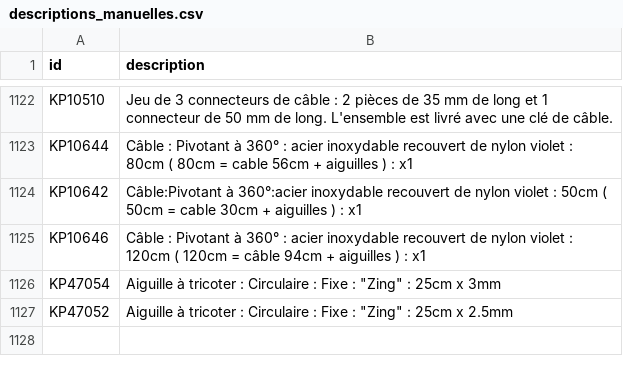
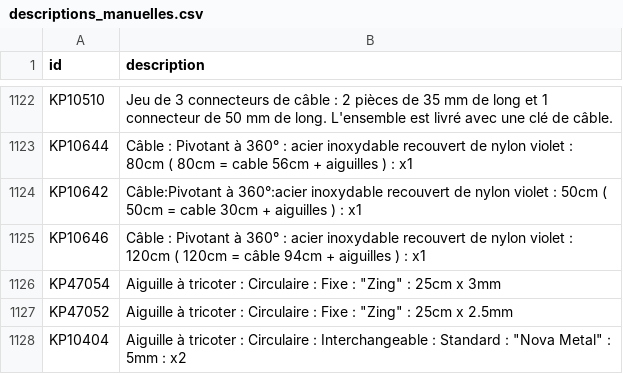
Before and after one commit to leia98nc-code/lagrandemercerie, a CSV file: descriptions_manuelles.csv, drawn as a sheet; only a part is shown, gaps mark what is left out.

Commit message:
Modification description KP10404 via back-office

```diff
--- a/descriptions_manuelles.csv
+++ b/descriptions_manuelles.csv
@@ -1654 +1654,2 @@ KP47054,"Aiguille à tricoter : Circulaire : Fixe : ""Zing"" : 25cm x 3mm "
 KP47052,"Aiguille à tricoter : Circulaire : Fixe : ""Zing"" : 25cm x 2.5mm "
+KP10404,"Aiguille à tricoter : Circulaire : Interchangeable : Standard : ""Nova Metal"" : 5mm : x2"
```
